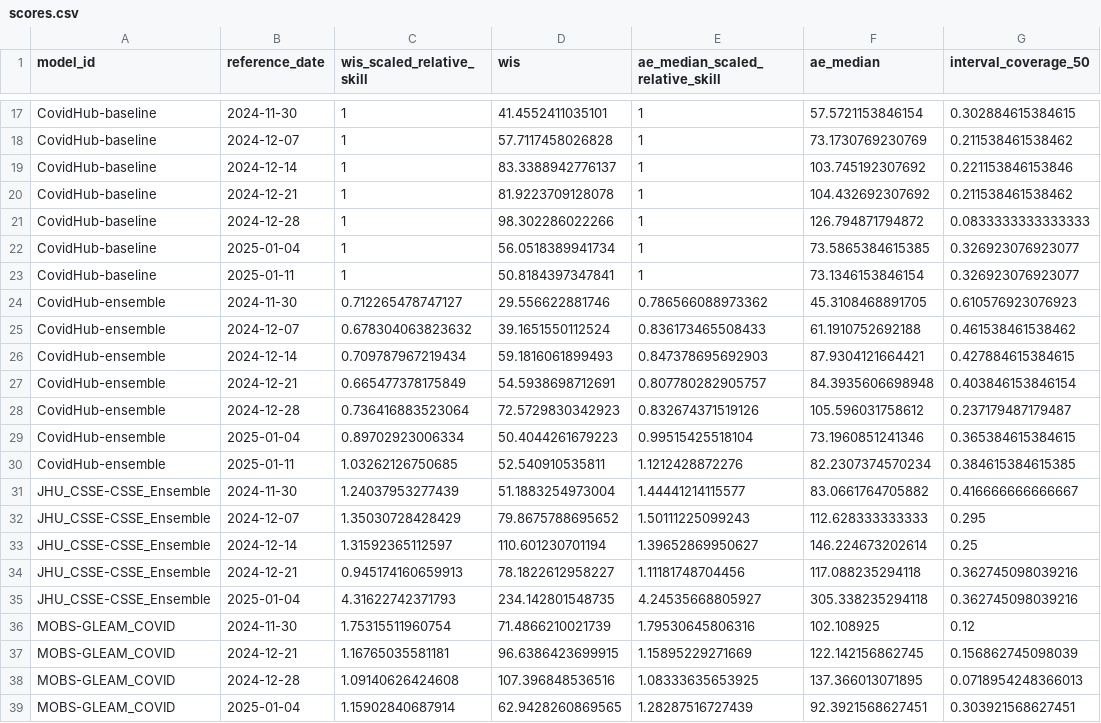
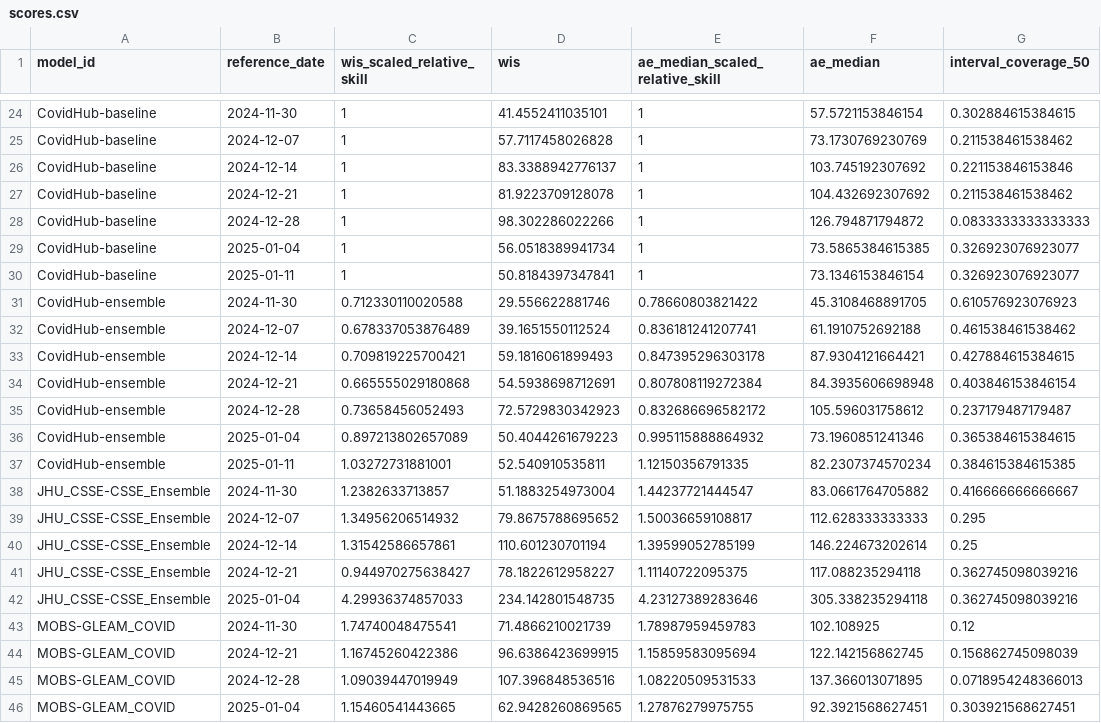
Before and after one commit to reichlab/covidhub-dashboard, a CSV file: scores/wk inc covid hosp/Full season/reference_date/scores.csv, drawn as a sheet; only a part is shown, gaps mark what is left out; addresses are those after the commit; the diff covers the shown part only; the diff names each change by its address in the sheet, - before the commit and + after, or states it on an @@ line.

```diff
--- a/scores/wk inc covid hosp/Full season/reference_date/scores.csv
+++ b/scores/wk inc covid hosp/Full season/reference_date/scores.csv
-C31 (wis_scaled_relative_skill): 0.712265478747127
+C31 (wis_scaled_relative_skill): 0.712330110020588
-E31 (ae_median_scaled_relative_skill): 0.786566088973362
+E31 (ae_median_scaled_relative_skill): 0.78660803821422
-C32 (wis_scaled_relative_skill): 0.678304063823632
+C32 (wis_scaled_relative_skill): 0.678337053876489
-E32 (ae_median_scaled_relative_skill): 0.836173465508433
+E32 (ae_median_scaled_relative_skill): 0.836181241207741
-C33 (wis_scaled_relative_skill): 0.709787967219434
+C33 (wis_scaled_relative_skill): 0.709819225700421
-E33 (ae_median_scaled_relative_skill): 0.847378695692903
+E33 (ae_median_scaled_relative_skill): 0.847395296303178
-C34 (wis_scaled_relative_skill): 0.665477378175849
+C34 (wis_scaled_relative_skill): 0.665555029180868
-E34 (ae_median_scaled_relative_skill): 0.807780282905757
+E34 (ae_median_scaled_relative_skill): 0.807808119272384
-C35 (wis_scaled_relative_skill): 0.736416883523064
+C35 (wis_scaled_relative_skill): 0.73658456052493
-E35 (ae_median_scaled_relative_skill): 0.832674371519126
+E35 (ae_median_scaled_relative_skill): 0.832686696582172
-C36 (wis_scaled_relative_skill): 0.89702923006334
+C36 (wis_scaled_relative_skill): 0.897213802657089
-E36 (ae_median_scaled_relative_skill): 0.99515425518104
+E36 (ae_median_scaled_relative_skill): 0.995115888864932
-C37 (wis_scaled_relative_skill): 1.03262126750685
+C37 (wis_scaled_relative_skill): 1.03272731881001
-E37 (ae_median_scaled_relative_skill): 1.1212428872276
+E37 (ae_median_scaled_relative_skill): 1.12150356791335
-C38 (wis_scaled_relative_skill): 1.24037953277439
+C38 (wis_scaled_relative_skill): 1.2382633713857
-E38 (ae_median_scaled_relative_skill): 1.44441214115577
+E38 (ae_median_scaled_relative_skill): 1.44237721444547
-C39 (wis_scaled_relative_skill): 1.35030728428429
+C39 (wis_scaled_relative_skill): 1.34956206514932
-E39 (ae_median_scaled_relative_skill): 1.50111225099243
+E39 (ae_median_scaled_relative_skill): 1.50036659108817
-C40 (wis_scaled_relative_skill): 1.31592365112597
+C40 (wis_scaled_relative_skill): 1.31542586657861
-E40 (ae_median_scaled_relative_skill): 1.39652869950627
+E40 (ae_median_scaled_relative_skill): 1.39599052785199
-C41 (wis_scaled_relative_skill): 0.945174160659913
+C41 (wis_scaled_relative_skill): 0.944970275638427
-E41 (ae_median_scaled_relative_skill): 1.11181748704456
+E41 (ae_median_scaled_relative_skill): 1.11140722095375
-C42 (wis_scaled_relative_skill): 4.31622742371793
+C42 (wis_scaled_relative_skill): 4.29936374857033
-E42 (ae_median_scaled_relative_skill): 4.24535668805927
+E42 (ae_median_scaled_relative_skill): 4.23127389283646
-C43 (wis_scaled_relative_skill): 1.75315511960754
+C43 (wis_scaled_relative_skill): 1.74740048475541
-E43 (ae_median_scaled_relative_skill): 1.79530645806316
+E43 (ae_median_scaled_relative_skill): 1.78987959459783
-C44 (wis_scaled_relative_skill): 1.16765035581181
+C44 (wis_scaled_relative_skill): 1.16745260422386
-E44 (ae_median_scaled_relative_skill): 1.15895229271669
+E44 (ae_median_scaled_relative_skill): 1.15859583095694
-C45 (wis_scaled_relative_skill): 1.09140626424608
+C45 (wis_scaled_relative_skill): 1.09039447019949
-E45 (ae_median_scaled_relative_skill): 1.08333635653925
+E45 (ae_median_scaled_relative_skill): 1.08220509531533
-C46 (wis_scaled_relative_skill): 1.15902840687914
+C46 (wis_scaled_relative_skill): 1.15460541443665
-E46 (ae_median_scaled_relative_skill): 1.28287516727439
+E46 (ae_median_scaled_relative_skill): 1.27876279975755
```
Also changed, not shown: 7 added rows and 98 edited cells elsewhere in this file, scores/wk inc covid hosp/Full season/horizon/scores.csv, scores/wk inc covid hosp/Full season/target_end_date/scores.csv, 7 other files.
